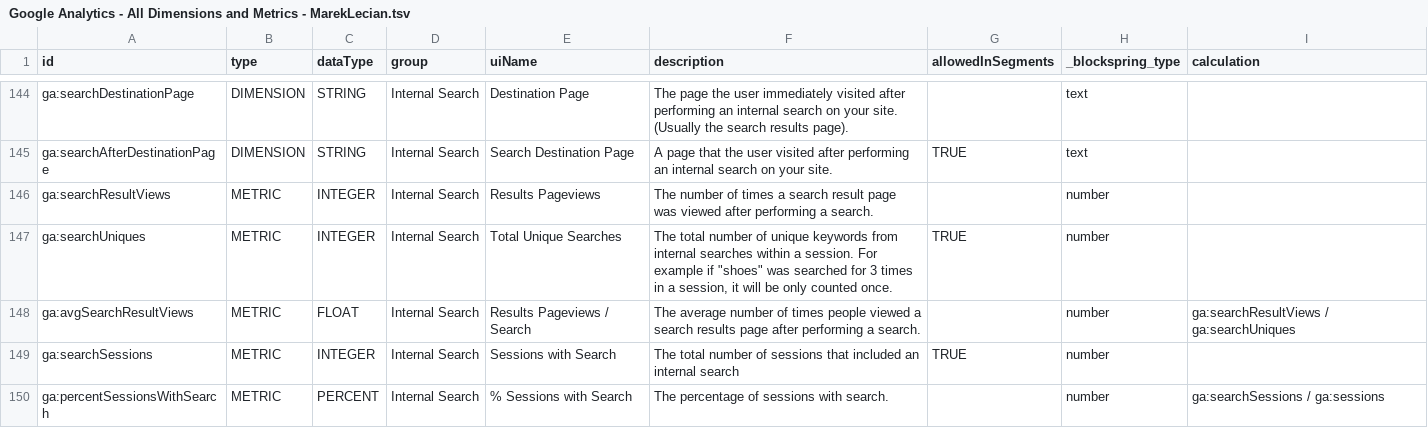
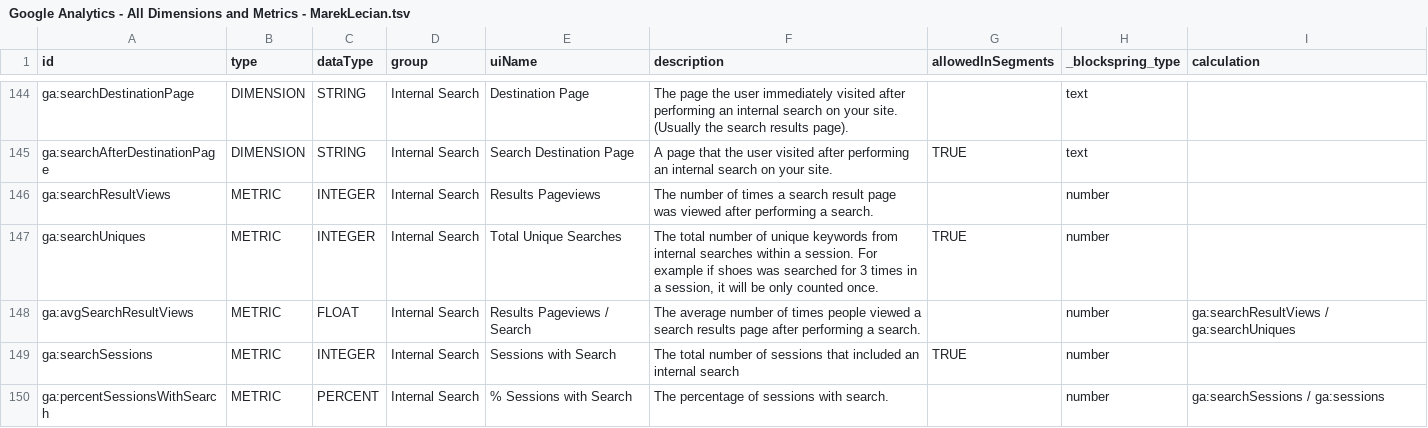
Before and after one commit to capitalhumain/Marek-Lecian-new-features, a TSV file: Google Analytics - All Dimensions and Metrics - MarekLecian.tsv, drawn as a sheet; only a part is shown, gaps mark what is left out; the diff covers the shown part only.

```diff
--- a/Google Analytics - All Dimensions and Metrics - MarekLecian.tsv
+++ b/Google Analytics - All Dimensions and Metrics - MarekLecian.tsv
@@ -146,3 +146,3 @@ ga:searchAfterDestinationPage	DIMENSION	STRING	Internal Search	Search Destinatio
 ga:searchResultViews	METRIC	INTEGER	Internal Search	Results Pageviews	The number of times a search result page was viewed after performing a search.		number	
-ga:searchUniques	METRIC	INTEGER	Internal Search	Total Unique Searches	The total number of unique keywords from internal searches within a session. For example if "shoes" was searched for 3 times in a session, it will be only counted once.	TRUE	number	
+ga:searchUniques	METRIC	INTEGER	Internal Search	Total Unique Searches	The total number of unique keywords from internal searches within a session. For example if shoes was searched for 3 times in a session, it will be only counted once.	TRUE	number	
 ga:avgSearchResultViews	METRIC	FLOAT	Internal Search	Results Pageviews / Search	The average number of times people viewed a search results page after performing a search.		number	ga:searchResultViews / ga:searchUniques
```
Also changed, not shown: 3 edited cells elsewhere in this file.
